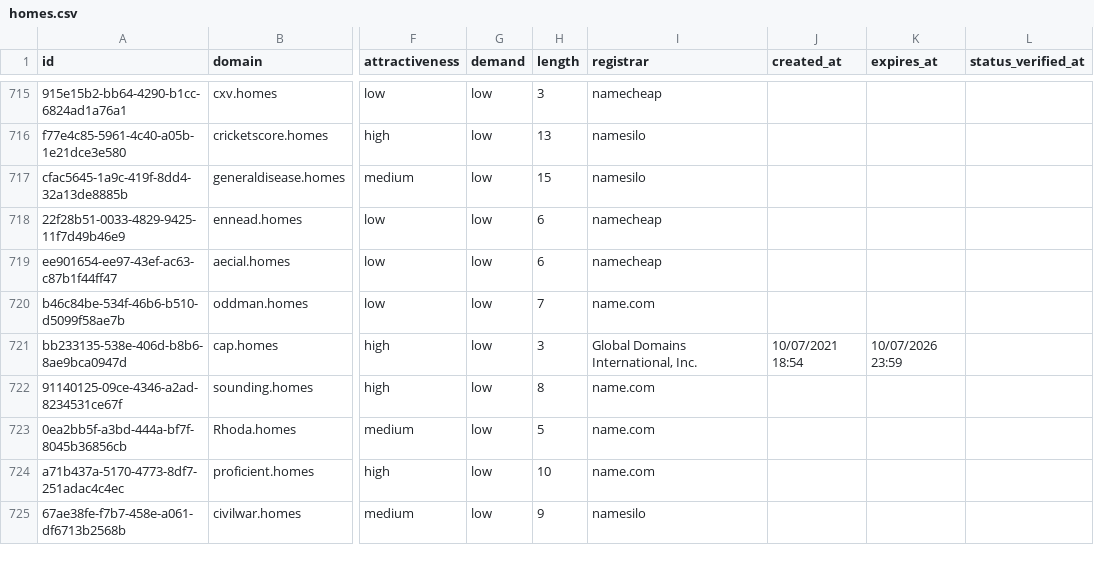
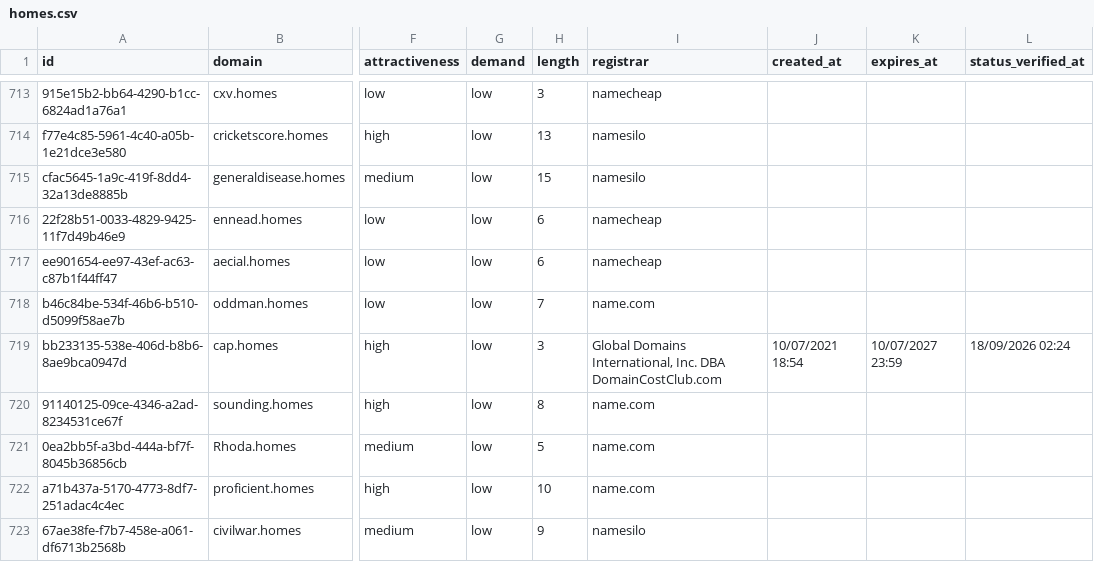
Before and after one commit to UniqueDomains/homes-oneword-domains, a CSV file: homes.csv, drawn as a sheet; only a part is shown, gaps mark what is left out; addresses are those after the commit; the diff covers the shown part only; the diff names each change by its address in the sheet, - before the commit and + after, or states it on an @@ line.

Commit message:
Domains update

```diff
--- a/homes.csv
+++ b/homes.csv
-I719 (registrar): …International, Inc.
+I719 (registrar): …International, Inc. DBA DomainCostClub.com
-K719 (expires_at): 10/07/2026 23:59
+K719 (expires_at): 10/07/2027 23:59
-L719 (status_verified_at): (empty)
+L719 (status_verified_at): 18/09/2026 02:24
```
Also changed, not shown: 5 added rows, 5 removed rows and 7 edited cells elsewhere in this file, 4 other files.
